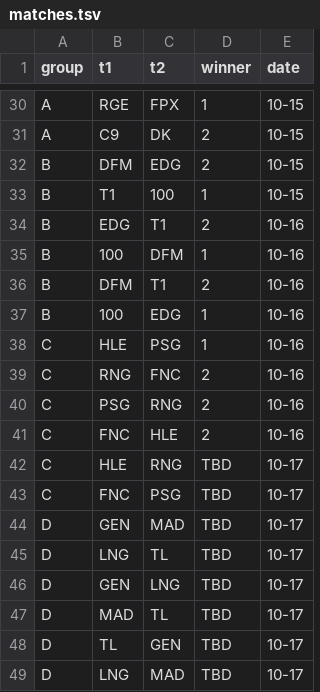
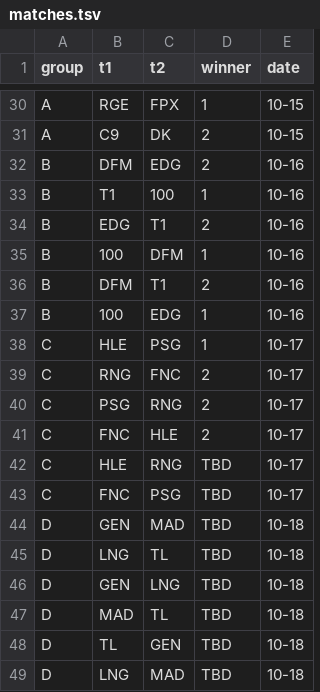
Before and after one commit to K1Z15/worlds-2021, a TSV file: matches.tsv, drawn as a sheet; only a part is shown, gaps mark what is left out.

Commit message:
Update matches.tsv

```diff
--- a/matches.tsv
+++ b/matches.tsv
@@ -31,4 +31,4 @@ A	RGE	FPX	1	10-15
 A	C9	DK	2	10-15
-B	DFM	EDG	2	10-15
-B	T1	100	1	10-15
+B	DFM	EDG	2	10-16
+B	T1	100	1	10-16
 B	EDG	T1	2	10-16
@@ -37,13 +37,13 @@ B	DFM	T1	2	10-16
 B	100	EDG	1	10-16
-C	HLE	PSG	1	10-16
-C	RNG	FNC	2	10-16
-C	PSG	RNG	2	10-16
-C	FNC	HLE	2	10-16
+C	HLE	PSG	1	10-17
+C	RNG	FNC	2	10-17
+C	PSG	RNG	2	10-17
+C	FNC	HLE	2	10-17
 C	HLE	RNG	TBD	10-17
 C	FNC	PSG	TBD	10-17
-D	GEN	MAD	TBD	10-17
-D	LNG	TL	TBD	10-17
-D	GEN	LNG	TBD	10-17
-D	MAD	TL	TBD	10-17
-D	TL	GEN	TBD	10-17
-D	LNG	MAD	TBD	10-17
+D	GEN	MAD	TBD	10-18
+D	LNG	TL	TBD	10-18
+D	GEN	LNG	TBD	10-18
+D	MAD	TL	TBD	10-18
+D	TL	GEN	TBD	10-18
+D	LNG	MAD	TBD	10-18
```
